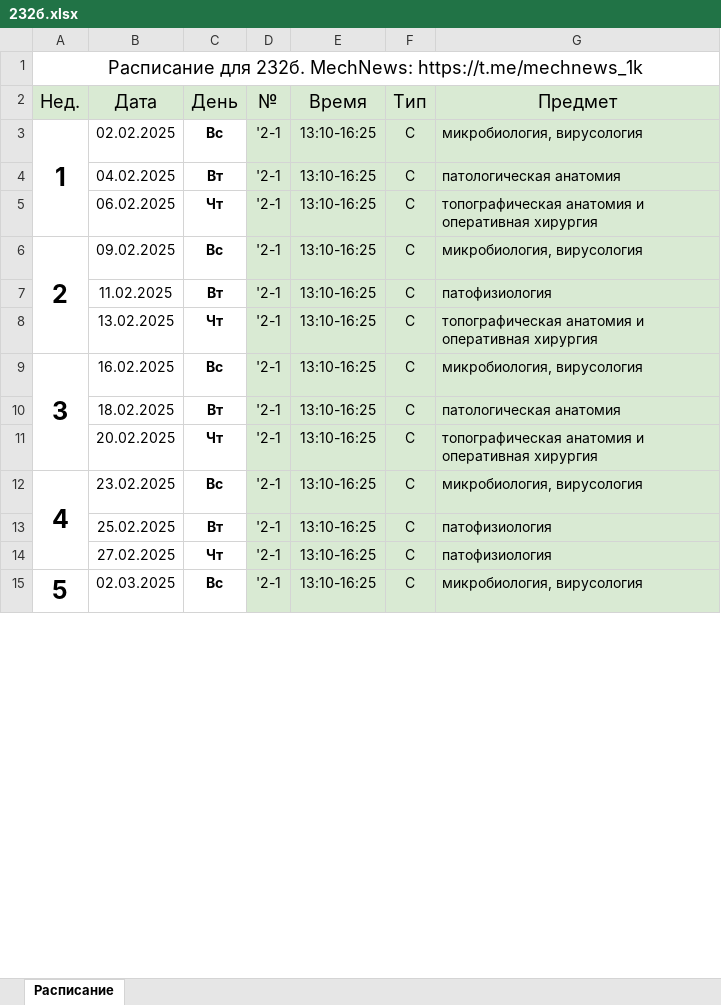
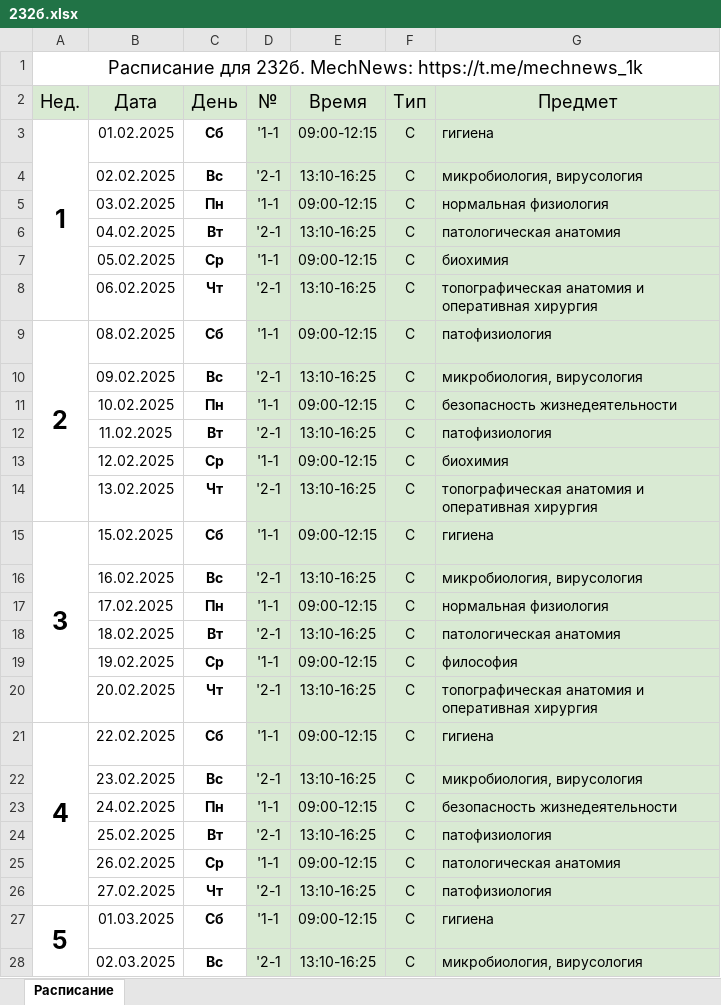
Before and after one commit to ci-c/Solevoy_trip_raspisania_dont_read_please, an Excel workbook: output/232б.xlsx, sheet Расписание, drawn as a sheet; only a part is shown; values as stored, in another font and other column widths than the file's, no borders; removed rows and columns are numbered as before the commit, all else as after; the diff covers the shown part only; the diff names each change by its address in the sheet, - before the commit and + after, or states it on an @@ line.

```diff
--- a/output/232б.xlsx (sheet Расписание)
+++ b/output/232б.xlsx (sheet Расписание)
+row 3: 1 | 01.02.2025 | Сб | '1-1 | 09:00-12:15 | С | гигиена
@@ column A (Нед.) renumbered between rows 4 and 96 @@
-A3:A5 merged
+row 5:  | 03.02.2025 | Пн | '1-1 | 09:00-12:15 | С | нормальная физиология
+row 7:  | 05.02.2025 | Ср | '1-1 | 09:00-12:15 | С | биохимия
+row 9: 2 | 08.02.2025 | Сб | '1-1 | 09:00-12:15 | С | патофизиология
-A6:A8 merged
+row 11:  | 10.02.2025 | Пн | '1-1 | 09:00-12:15 | С | безопасность жизнедеятельности
+row 13:  | 12.02.2025 | Ср | '1-1 | 09:00-12:15 | С | биохимия
+row 15: 3 | 15.02.2025 | Сб | '1-1 | 09:00-12:15 | С | гигиена
-A9:A11 merged
+row 17:  | 17.02.2025 | Пн | '1-1 | 09:00-12:15 | С | нормальная физиология
+row 19:  | 19.02.2025 | Ср | '1-1 | 09:00-12:15 | С | философия
+row 21: 4 | 22.02.2025 | Сб | '1-1 | 09:00-12:15 | С | гигиена
-A12:A14 merged
+row 23:  | 24.02.2025 | Пн | '1-1 | 09:00-12:15 | С | безопасность жизнедеятельности
+row 25:  | 26.02.2025 | Ср | '1-1 | 09:00-12:15 | С | патологическая анатомия
+row 27: 5 | 01.03.2025 | Сб | '1-1 | 09:00-12:15 | С | гигиена
-A15:A16 merged
```
Also changed, not shown: 39 added rows and merged cells elsewhere in this sheet, 2 other files.
